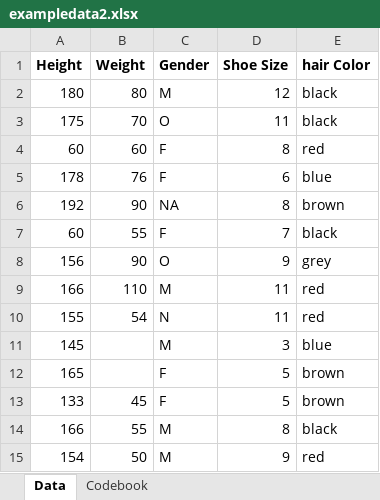
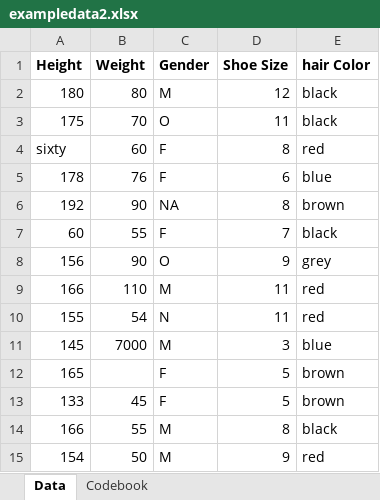
Before and after one commit to Amartinez1818/AlexMartinez-P2-portfolio, an Excel workbook: starter-analysis-exercise/data/raw-data/exampledata2.xlsx, sheet Data, drawn as a sheet; values as stored, in another font and other column widths than the file's, no borders; the diff names each change by its address in the sheet, - before the commit and + after, or states it on an @@ line.

```diff
--- a/starter-analysis-exercise/data/raw-data/exampledata2.xlsx (sheet Data)
+++ b/starter-analysis-exercise/data/raw-data/exampledata2.xlsx (sheet Data)
-A4 (Height): 60
+A4 (Height): sixty
-B11 (Weight): (empty)
+B11 (Weight): 7000
```
Also changed, not shown: sheet Codebook.
